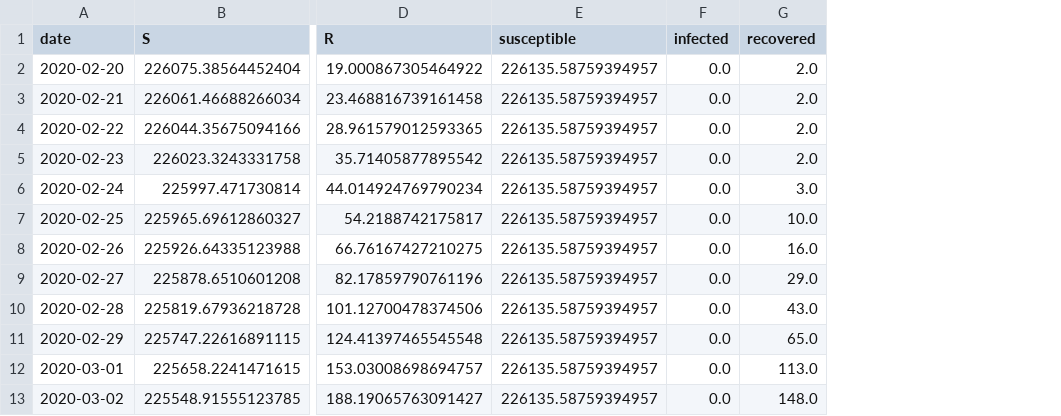
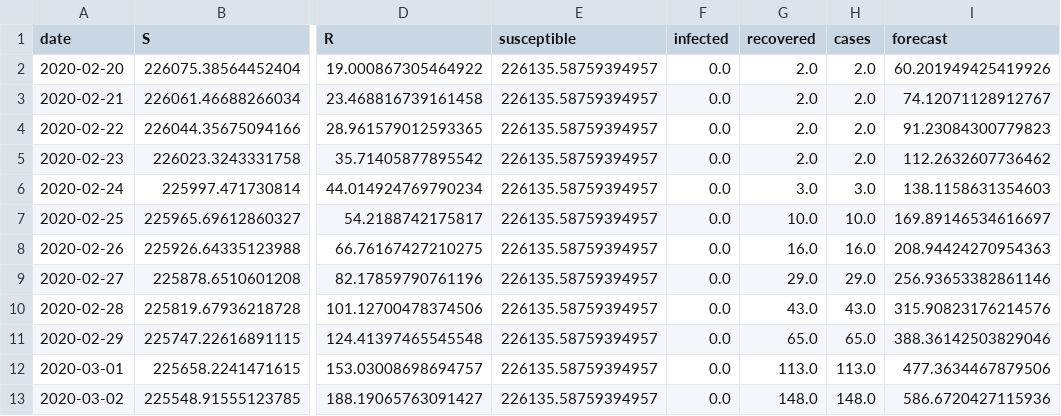
Before and after one commit to agastalver/sir-covid-19-spain, a CSV file: data/generated-sir.csv, drawn as a sheet; only a part is shown, gaps mark what is left out; the diff names each change by its address in the sheet, - before the commit and + after, or states it on an @@ line.

```diff
--- a/data/generated-sir.csv
+++ b/data/generated-sir.csv
+column H (cases), rows 2-13: 2.0 | 2.0 | 2.0 | 2.0 | 3.0 | 10.0 | 16.0 | 29.0 | 43.0 | 65.0 | 113.0 | 148.0
+column I (forecast), rows 2-13: 60.201949425419926 | 74.12071128912767 | 91.23084300779823 | 112.2632607736462 | 138.1158631354603 | 169.89146534616697 | 208.94424270954363 | 256.93653382861146 | 315.90823176214576 | 388.36142503829046 | 477.3634467879506 | 586.6720427115936
```
Also changed, not shown: data/serie_historica_acumulados.csv, 12 other files.
